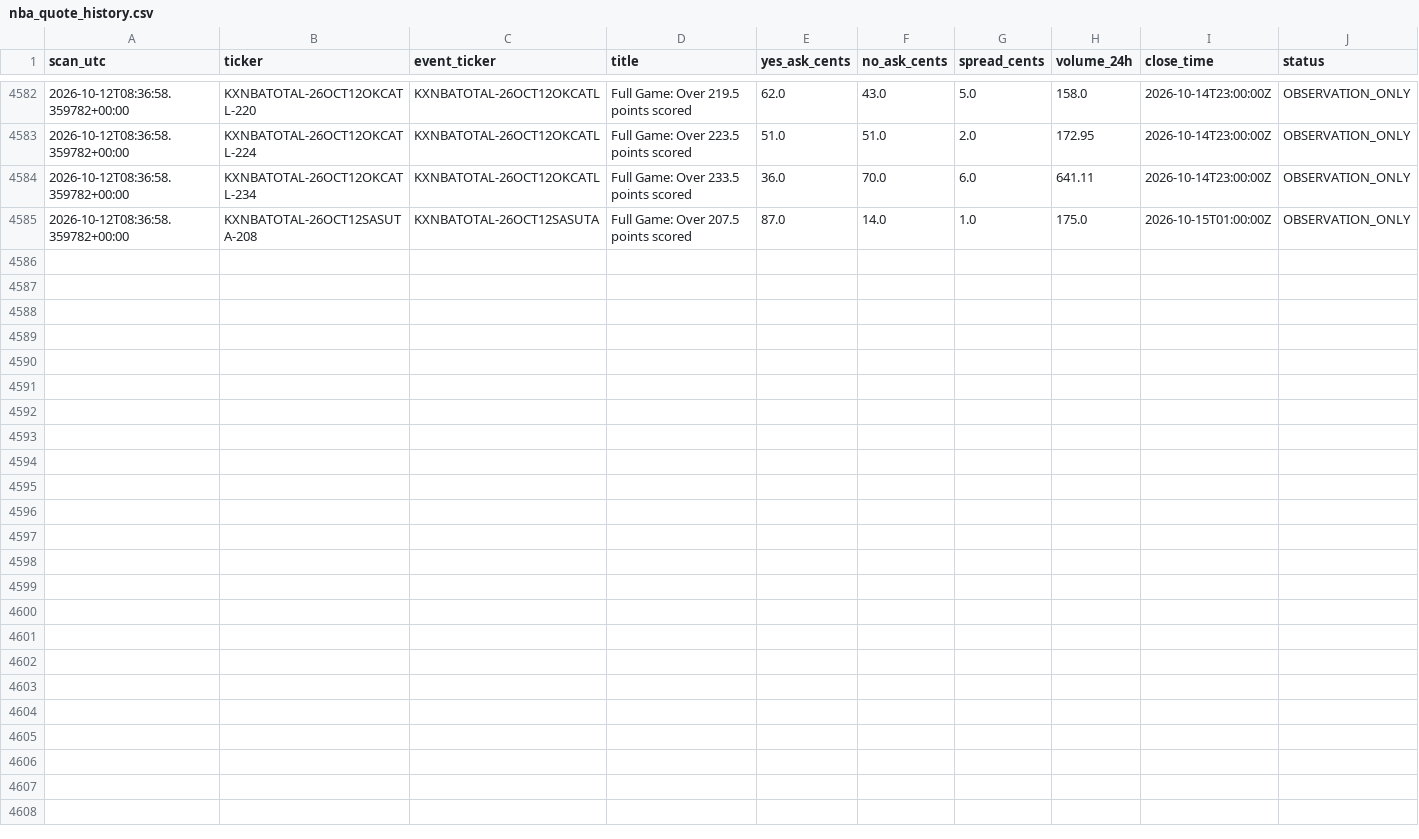
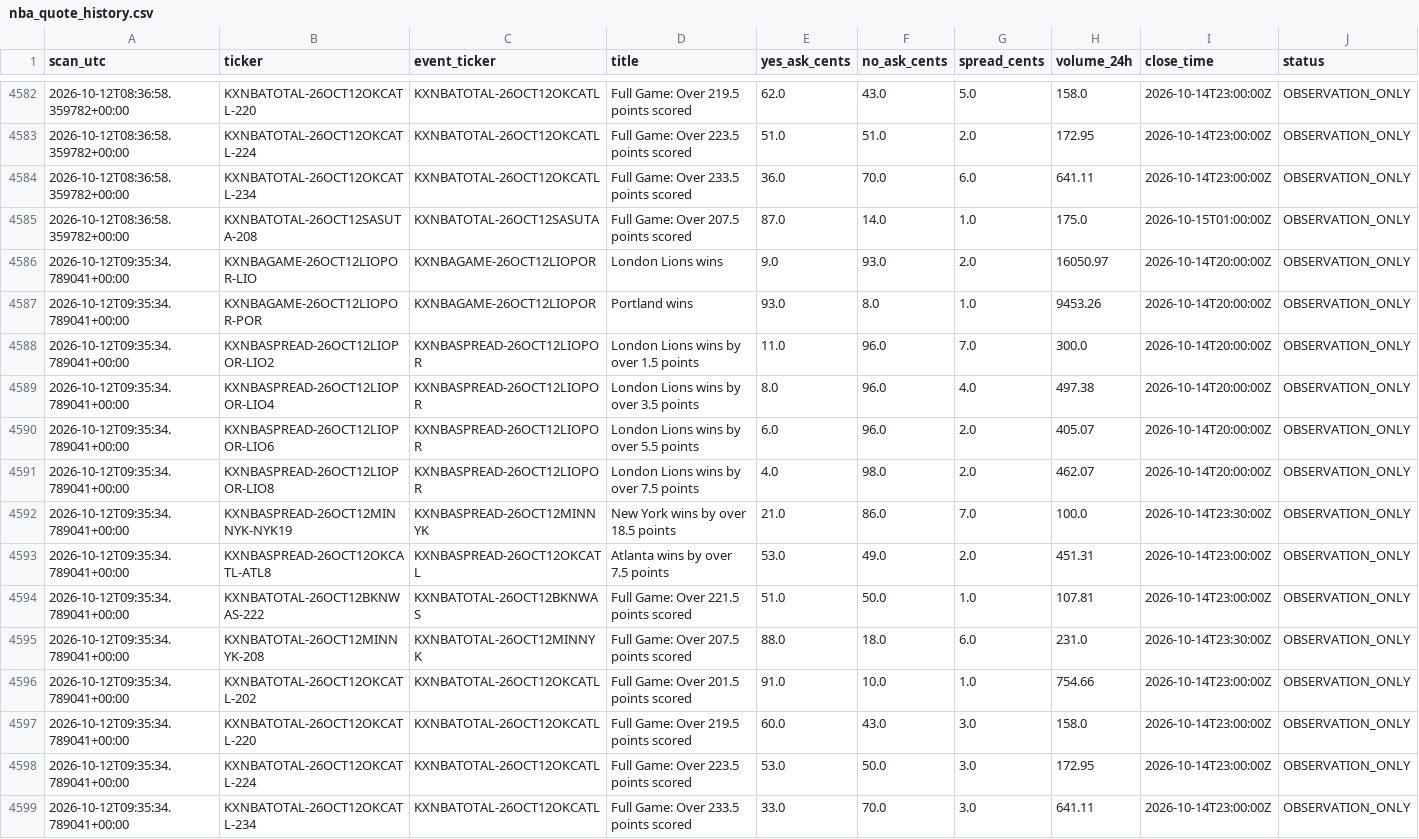
Before and after one commit to hpsyntheticoilsusa-gif/kalshi-ai-paper-trader, a CSV file: data/nba_quote_history.csv, drawn as a sheet; only a part is shown, gaps mark what is left out.

```diff
--- a/data/nba_quote_history.csv
+++ b/data/nba_quote_history.csv
@@ -4585 +4585,15 @@ scan_utc,ticker,event_ticker,title,yes_ask_cents,no_ask_cents,spread_cents,volum
 2026-10-12T08:36:58.359782+00:00,KXNBATOTAL-26OCT12SASUTA-208,KXNBATOTAL-26OCT12SASUTA,Full Game: Over 207.5 points scored,87.0,14.0,1.0,175.0,2026-10-15T01:00:00Z,OBSERVATION_ONLY
+2026-10-12T09:35:34.789041+00:00,KXNBAGAME-26OCT12LIOPOR-LIO,KXNBAGAME-26OCT12LIOPOR,London Lions wins,9.0,93.0,2.0,16050.97,2026-10-14T20:00:00Z,OBSERVATION_ONLY
+2026-10-12T09:35:34.789041+00:00,KXNBAGAME-26OCT12LIOPOR-POR,KXNBAGAME-26OCT12LIOPOR,Portland wins,93.0,8.0,1.0,9453.26,2026-10-14T20:00:00Z,OBSERVATION_ONLY
+2026-10-12T09:35:34.789041+00:00,KXNBASPREAD-26OCT12LIOPOR-LIO2,KXNBASPREAD-26OCT12LIOPOR,London Lions wins by over 1.5 points,11.0,96.0,7.0,300.0,2026-10-14T20:00:00Z,OBSERVATION_ONLY
+2026-10-12T09:35:34.789041+00:00,KXNBASPREAD-26OCT12LIOPOR-LIO4,KXNBASPREAD-26OCT12LIOPOR,London Lions wins by over 3.5 points,8.0,96.0,4.0,497.38,2026-10-14T20:00:00Z,OBSERVATION_ONLY
+2026-10-12T09:35:34.789041+00:00,KXNBASPREAD-26OCT12LIOPOR-LIO6,KXNBASPREAD-26OCT12LIOPOR,London Lions wins by over 5.5 points,6.0,96.0,2.0,405.07,2026-10-14T20:00:00Z,OBSERVATION_ONLY
+2026-10-12T09:35:34.789041+00:00,KXNBASPREAD-26OCT12LIOPOR-LIO8,KXNBASPREAD-26OCT12LIOPOR,London Lions wins by over 7.5 points,4.0,98.0,2.0,462.07,2026-10-14T20:00:00Z,OBSERVATION_ONLY
+2026-10-12T09:35:34.789041+00:00,KXNBASPREAD-26OCT12MINNYK-NYK19,KXNBASPREAD-26OCT12MINNYK,New York wins by over 18.5 points,21.0,86.0,7.0,100.0,2026-10-14T23:30:00Z,OBSERVATION_ONLY
+2026-10-12T09:35:34.789041+00:00,KXNBASPREAD-26OCT12OKCATL-ATL8,KXNBASPREAD-26OCT12OKCATL,Atlanta wins by over 7.5 points,53.0,49.0,2.0,451.31,2026-10-14T23:00:00Z,OBSERVATION_ONLY
+2026-10-12T09:35:34.789041+00:00,KXNBATOTAL-26OCT12BKNWAS-222,KXNBATOTAL-26OCT12BKNWAS,Full Game: Over 221.5 points scored,51.0,50.0,1.0,107.81,2026-10-14T23:00:00Z,OBSERVATION_ONLY
+2026-10-12T09:35:34.789041+00:00,KXNBATOTAL-26OCT12MINNYK-208,KXNBATOTAL-26OCT12MINNYK,Full Game: Over 207.5 points scored,88.0,18.0,6.0,231.0,2026-10-14T23:30:00Z,OBSERVATION_ONLY
+2026-10-12T09:35:34.789041+00:00,KXNBATOTAL-26OCT12OKCATL-202,KXNBATOTAL-26OCT12OKCATL,Full Game: Over 201.5 points scored,91.0,10.0,1.0,754.66,2026-10-14T23:00:00Z,OBSERVATION_ONLY
+2026-10-12T09:35:34.789041+00:00,KXNBATOTAL-26OCT12OKCATL-220,KXNBATOTAL-26OCT12OKCATL,Full Game: Over 219.5 points scored,60.0,43.0,3.0,158.0,2026-10-14T23:00:00Z,OBSERVATION_ONLY
+2026-10-12T09:35:34.789041+00:00,KXNBATOTAL-26OCT12OKCATL-224,KXNBATOTAL-26OCT12OKCATL,Full Game: Over 223.5 points scored,53.0,50.0,3.0,172.95,2026-10-14T23:00:00Z,OBSERVATION_ONLY
+2026-10-12T09:35:34.789041+00:00,KXNBATOTAL-26OCT12OKCATL-234,KXNBATOTAL-26OCT12OKCATL,Full Game: Over 233.5 points scored,33.0,70.0,3.0,641.11,2026-10-14T23:00:00Z,OBSERVATION_ONLY
```
Also changed, not shown: data/weather_outcomes.csv, data/weather_research.csv, 13 other files.
